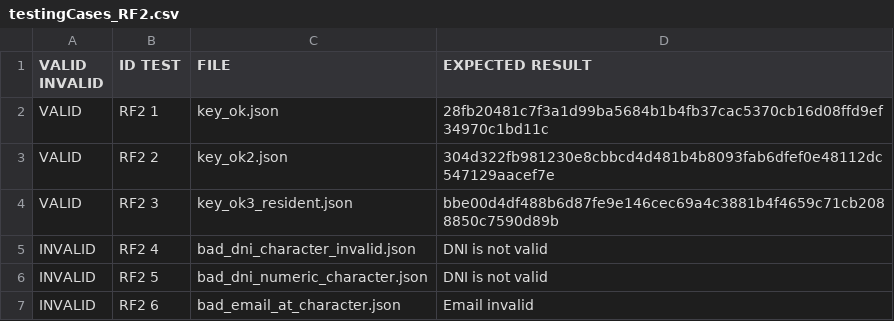
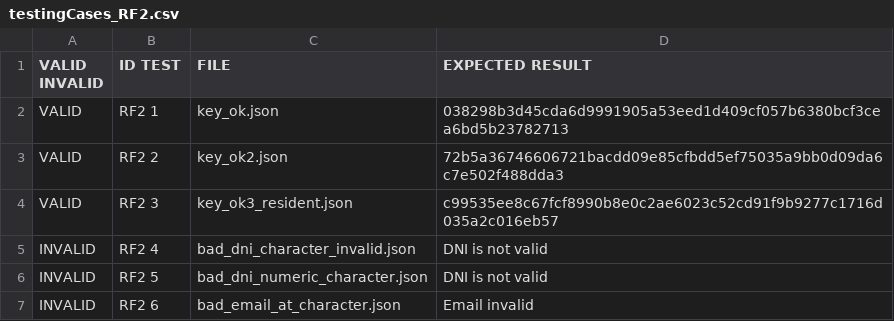
Before and after one commit to eliaschnitker/G50.T06.FP, a CSV file: src/JsonFiles/testingCases_RF2.csv, drawn as a sheet; only a part is shown.

```diff
--- a/src/JsonFiles/testingCases_RF2.csv
+++ b/src/JsonFiles/testingCases_RF2.csv
@@ -1,5 +1,5 @@
 VALID INVALID;ID TEST;FILE;EXPECTED RESULT
-VALID;RF2 1;key_ok.json;28fb20481c7f3a1d99ba5684b1b4fb37cac5370cb16d08ffd9ef34970c1bd11c
-VALID;RF2 2;key_ok2.json;304d322fb981230e8cbbcd4d481b4b8093fab6dfef0e48112dc547129aacef7e
-VALID;RF2 3;key_ok3_resident.json;bbe00d4df488b6d87fe9e146cec69a4c3881b4f4659c71cb2088850c7590d89b
+VALID;RF2 1;key_ok.json;038298b3d45cda6d9991905a53eed1d409cf057b6380bcf3cea6bd5b23782713
+VALID;RF2 2;key_ok2.json;72b5a36746606721bacdd09e85cfbdd5ef75035a9bb0d09da6c7e502f488dda3
+VALID;RF2 3;key_ok3_resident.json;c99535ee8c67fcf8990b8e0c2ae6023c52cd91f9b9277c1716d035a2c016eb57
 INVALID;RF2 4;bad_dni_character_invalid.json;DNI is not valid
```
Also changed, not shown: src/JsonFiles/testingCases_RF1.csv, 20 other files.
